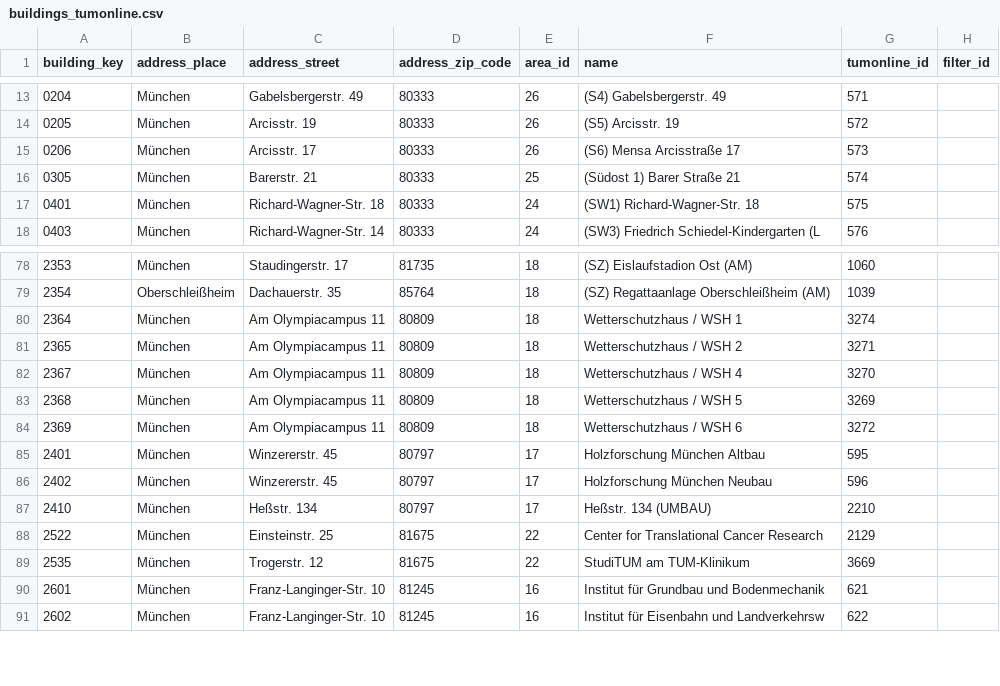
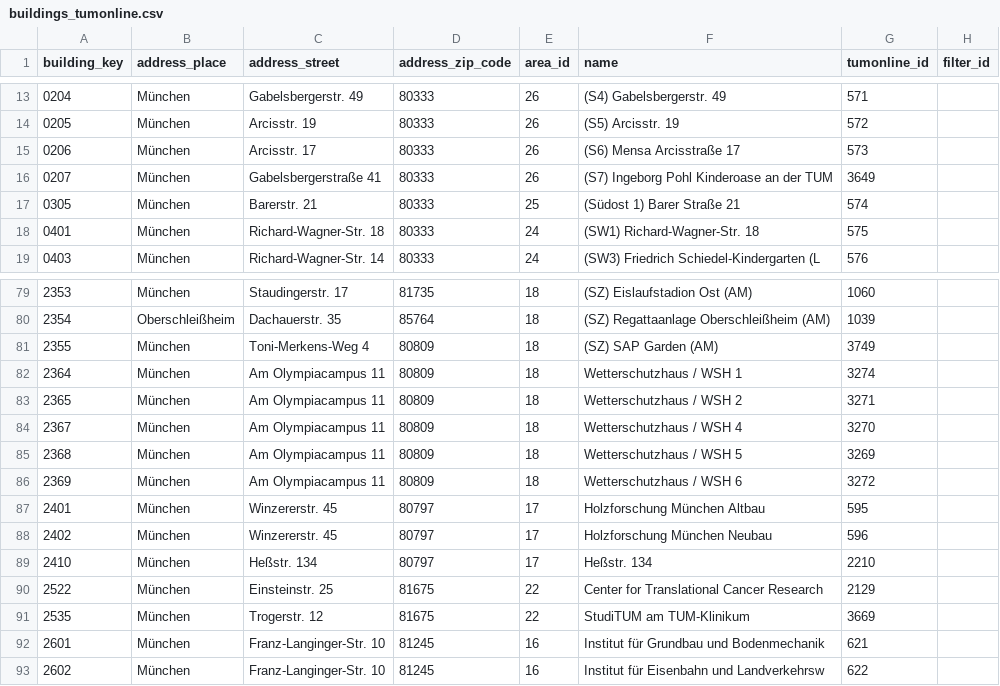
Before and after one commit to TUM-Dev/NavigaTUM, a CSV file: data/external/results/buildings_tumonline.csv, drawn as a sheet; only a part is shown, gaps mark what is left out.

```diff
--- a/data/external/results/buildings_tumonline.csv
+++ b/data/external/results/buildings_tumonline.csv
@@ -15,2 +15,3 @@ building_key,address_place,address_street,address_zip_code,area_id,name,tumonlin
 0206,München,Arcisstr. 17,80333,26,(S6) Mensa Arcisstraße 17,573,
+0207,München,Gabelsbergerstraße 41,80333,26,(S7) Ingeborg Pohl Kinderoase an der TUM,3649,
 0305,München,Barerstr. 21,80333,25,(Südost 1) Barer Straße 21,574,
@@ -79,2 +80,3 @@ building_key,address_place,address_street,address_zip_code,area_id,name,tumonlin
 2354,Oberschleißheim,Dachauerstr. 35,85764,18,(SZ) Regattaanlage Oberschleißheim (AM),1039,
+2355,München,Toni-Merkens-Weg 4,80809,18,(SZ) SAP Garden (AM),3749,
 2364,München,Am Olympiacampus 11,80809,18,Wetterschutzhaus / WSH 1,3274,
@@ -86,3 +88,3 @@ building_key,address_place,address_street,address_zip_code,area_id,name,tumonlin
 2402,München,Winzererstr. 45,80797,17,Holzforschung München Neubau,596,
-2410,München,Heßstr. 134,80797,17,Heßstr. 134 (UMBAU),2210,
+2410,München,Heßstr. 134,80797,17,Heßstr. 134,2210,
 2522,München,Einsteinstr. 25,81675,22,Center for Translational Cancer Research,2129,
```
Also changed, not shown: data/external/results/orgs-de_tumonline.csv, data/external/results/orgs-en_tumonline.csv, 3 other files.
